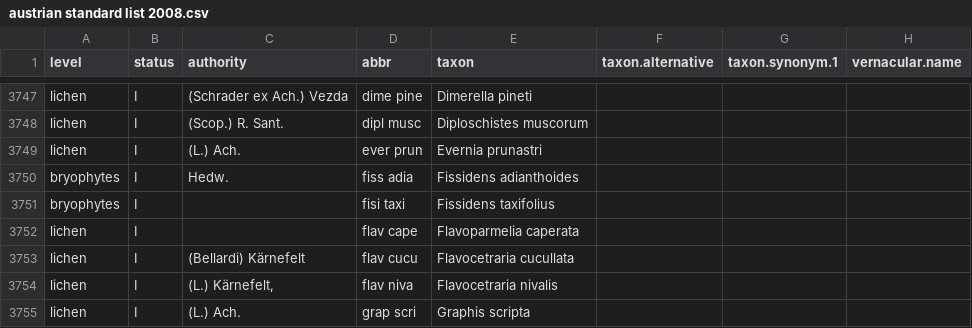
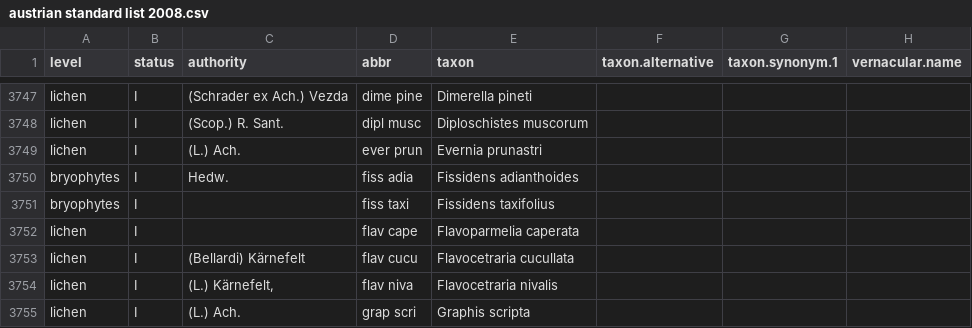
Before and after one commit to kardinal-eros/vegsoup-standards, a CSV file: austrian standard list 2008/austrian standard list 2008.csv, drawn as a sheet; only a part is shown, gaps mark what is left out; the diff covers the shown part only; the diff names each change by its address in the sheet, - before the commit and + after, or states it on an @@ line.

```diff
--- a/austrian standard list 2008/austrian standard list 2008.csv
+++ b/austrian standard list 2008/austrian standard list 2008.csv
-D3751 (abbr): fisi taxi
+D3751 (abbr): fiss taxi
```
Also changed, not shown: 10 added rows and 2 edited cells elsewhere in this file, 1 other file.
